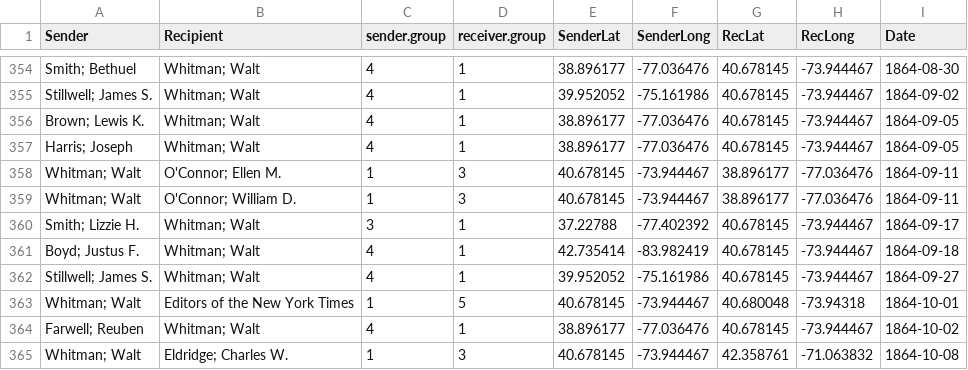
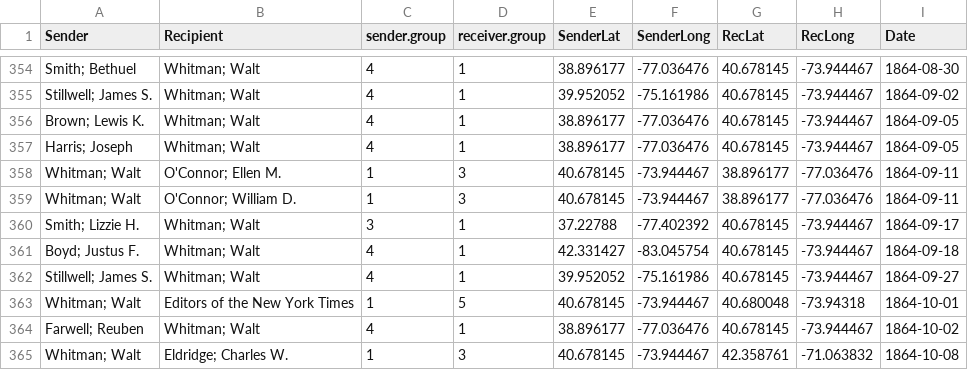
Before and after one commit to alexashland/alexashland, a CSV file: letters/data/Whitmanv2.csv, drawn as a sheet; only a part is shown, gaps mark what is left out.

```diff
--- a/letters/data/Whitmanv2.csv
+++ b/letters/data/Whitmanv2.csv
@@ -360,3 +360,3 @@ Whitman; Walt,O'Connor; William D.,1,3,40.678145,-73.944467,38.896177,-77.036476
 Smith; Lizzie H.,Whitman; Walt,3,1,37.22788,-77.402392,40.678145,-73.944467,1864-09-17
-Boyd; Justus F.,Whitman; Walt,4,1,42.735414,-83.982419,40.678145,-73.944467,1864-09-18
+Boyd; Justus F.,Whitman; Walt,4,1,42.331427,-83.045754,40.678145,-73.944467,1864-09-18
 Stillwell; James S.,Whitman; Walt,4,1,39.952052,-75.161986,40.678145,-73.944467,1864-09-27
```
Also changed, not shown: letters/data/whitman_civil_reconstruction.csv, 1 other file.
